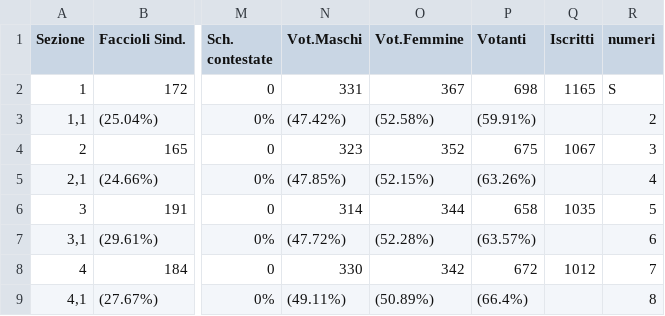
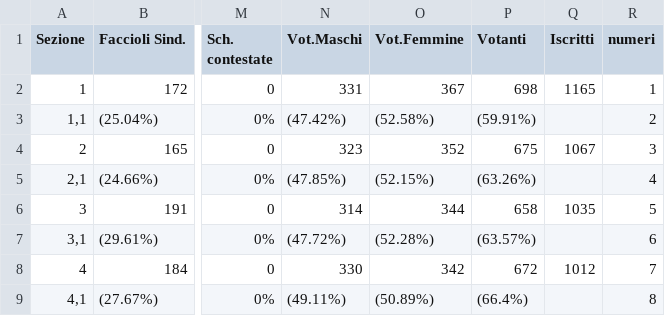
Before and after one commit to Smaldy/ElectionTellerBot, a CSV file: progettoBot/Elezioni_Villafraan.csv, drawn as a sheet; only a part is shown, gaps mark what is left out; the diff names each change by its address in the sheet, - before the commit and + after, or states it on an @@ line.

```diff
--- a/progettoBot/Elezioni_Villafraan.csv
+++ b/progettoBot/Elezioni_Villafraan.csv
-R2 (numeri): S
+R2 (numeri): 1
```
Also changed, not shown: 1 other file.
